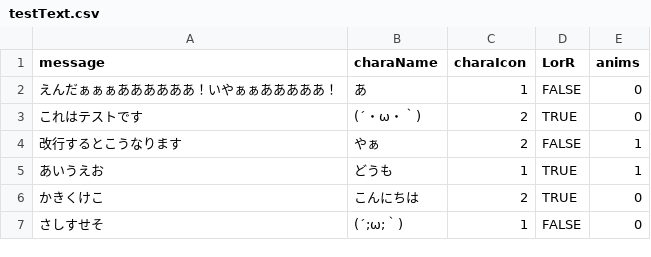
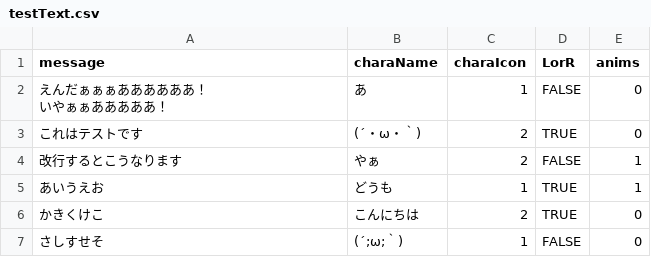
Before and after one commit to Eru3726/ProjectX, a CSV file: ProjectX/Assets/Taisei/Resources/testText.csv, drawn as a sheet.

```diff
--- a/ProjectX/Assets/Taisei/Resources/testText.csv
+++ b/ProjectX/Assets/Taisei/Resources/testText.csv
@@ -1,3 +1,4 @@
 "message				",charaName,charaIcon,LorR,anims
-えんだぁぁぁああああああ！いやぁぁあああああ！,あ,1,FALSE,0
+"えんだぁぁぁああああああ！
+いやぁぁあああああ！",あ,1,FALSE,0
 "これはテストです	",(´・ω・｀),2,TRUE,0
```
Also changed, not shown: 2 other files.
